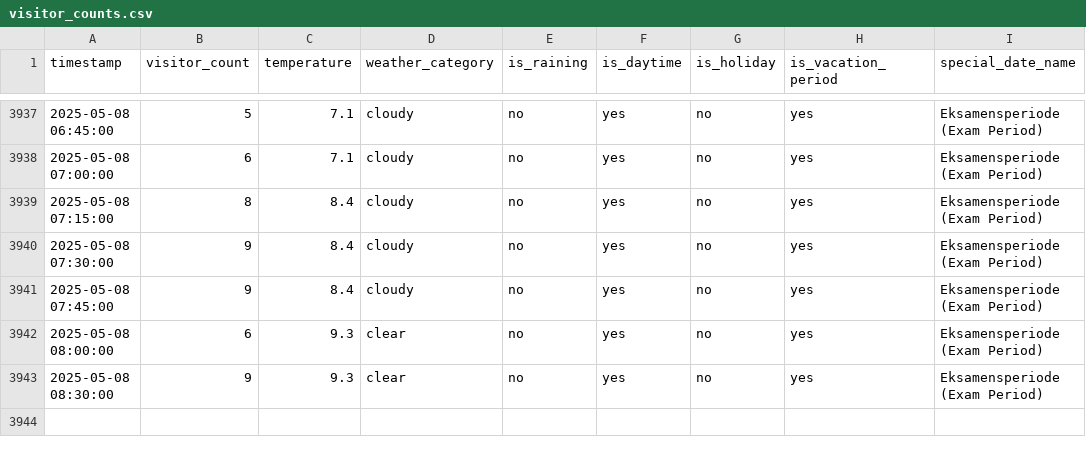
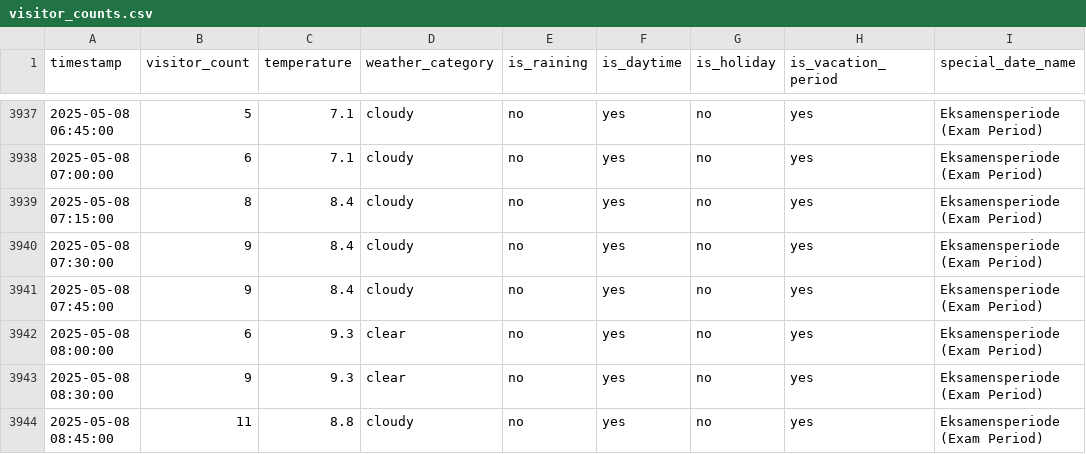
Before and after one commit to MetisPrometheus/datacollector-trimmeriet, a CSV file: data/visitor_counts.csv, drawn as a sheet; only a part is shown, gaps mark what is left out; the diff names each change by its address in the sheet, - before the commit and + after, or states it on an @@ line.

```diff
--- a/data/visitor_counts.csv
+++ b/data/visitor_counts.csv
+row 3944: 2025-05-08 08:45:00 | 11 | 8.8 | cloudy | no | yes | no | yes | Eksamensperiode (Exam Period)
```
